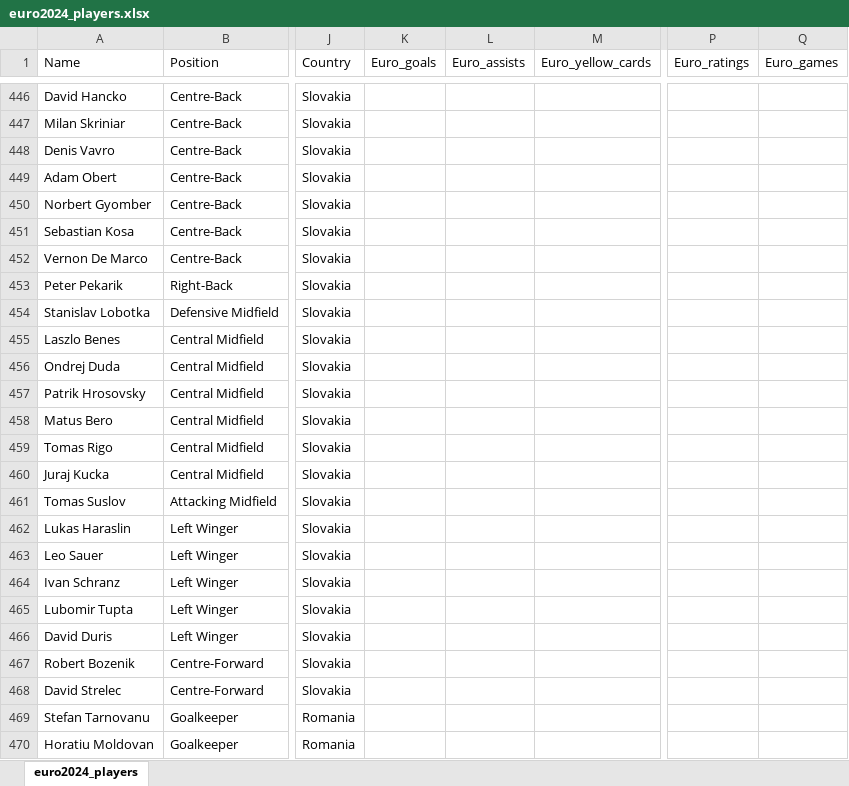
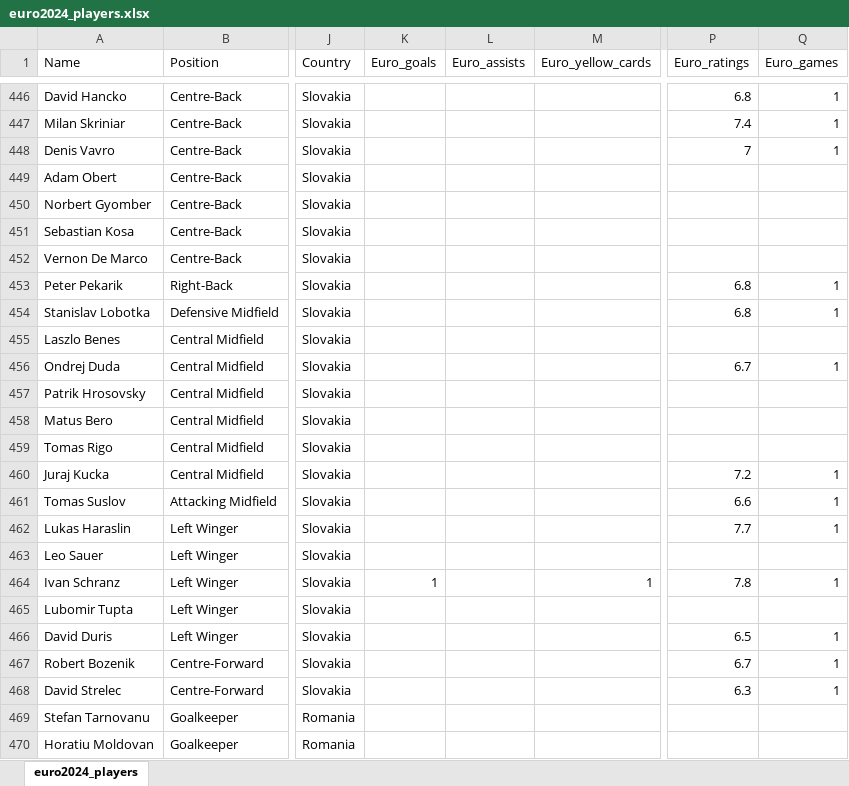
Before and after one commit to itayassor236/EuroCopa_24, an Excel workbook: backend/excels/euro2024_players.xlsx, sheet euro2024_players, drawn as a sheet; only a part is shown, gaps mark what is left out; values as stored, in another font and other column widths than the file's, no borders; the diff covers the shown part only; the diff names each change by its address in the sheet, - before the commit and + after, or states it on an @@ line.

```diff
--- a/backend/excels/euro2024_players.xlsx (sheet euro2024_players)
+++ b/backend/excels/euro2024_players.xlsx (sheet euro2024_players)
-P446 (Euro_ratings): (empty)
+P446 (Euro_ratings): 6.8
-Q446:Q448 (Euro_games): (empty)
+Q446:Q448 (Euro_games): 1
-P447 (Euro_ratings): (empty)
+P447 (Euro_ratings): 7.4
-P448 (Euro_ratings): (empty)
+P448 (Euro_ratings): 7
-P453:P454 (Euro_ratings): (empty)
+P453:P454 (Euro_ratings): 6.8
-Q453:Q454 (Euro_games): (empty)
+Q453:Q454 (Euro_games): 1
-P456 (Euro_ratings): (empty)
+P456 (Euro_ratings): 6.7
-Q456 (Euro_games): (empty)
+Q456 (Euro_games): 1
-P460 (Euro_ratings): (empty)
+P460 (Euro_ratings): 7.2
-Q460:Q462 (Euro_games): (empty)
+Q460:Q462 (Euro_games): 1
-P461 (Euro_ratings): (empty)
+P461 (Euro_ratings): 6.6
-P462 (Euro_ratings): (empty)
+P462 (Euro_ratings): 7.7
-K464 (Euro_goals): (empty)
+K464 (Euro_goals): 1
-M464 (Euro_yellow_cards): (empty)
+M464 (Euro_yellow_cards): 1
-P464 (Euro_ratings): (empty)
+P464 (Euro_ratings): 7.8
-Q464 (Euro_games): (empty)
+Q464 (Euro_games): 1
-P466 (Euro_ratings): (empty)
+P466 (Euro_ratings): 6.5
-Q466:Q468 (Euro_games): (empty)
+Q466:Q468 (Euro_games): 1
-P467 (Euro_ratings): (empty)
+P467 (Euro_ratings): 6.7
-P468 (Euro_ratings): (empty)
+P468 (Euro_ratings): 6.3
```
Also changed, not shown: 36 edited cells elsewhere in this sheet.
